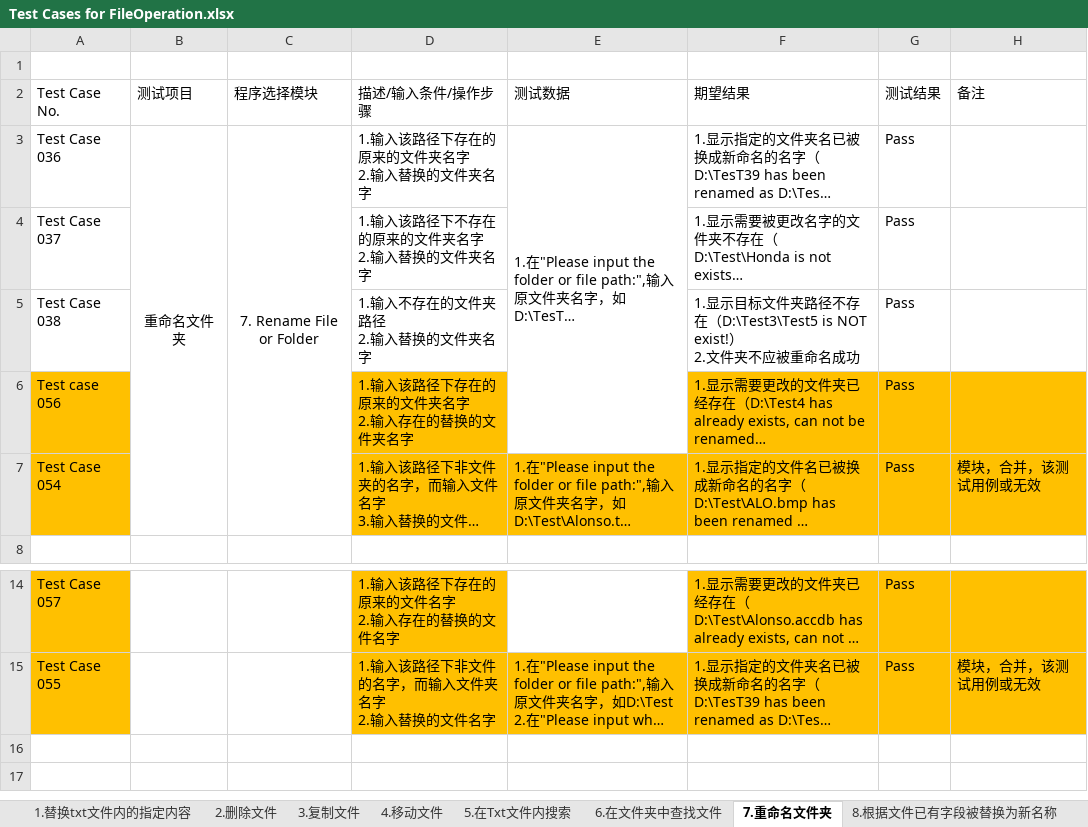
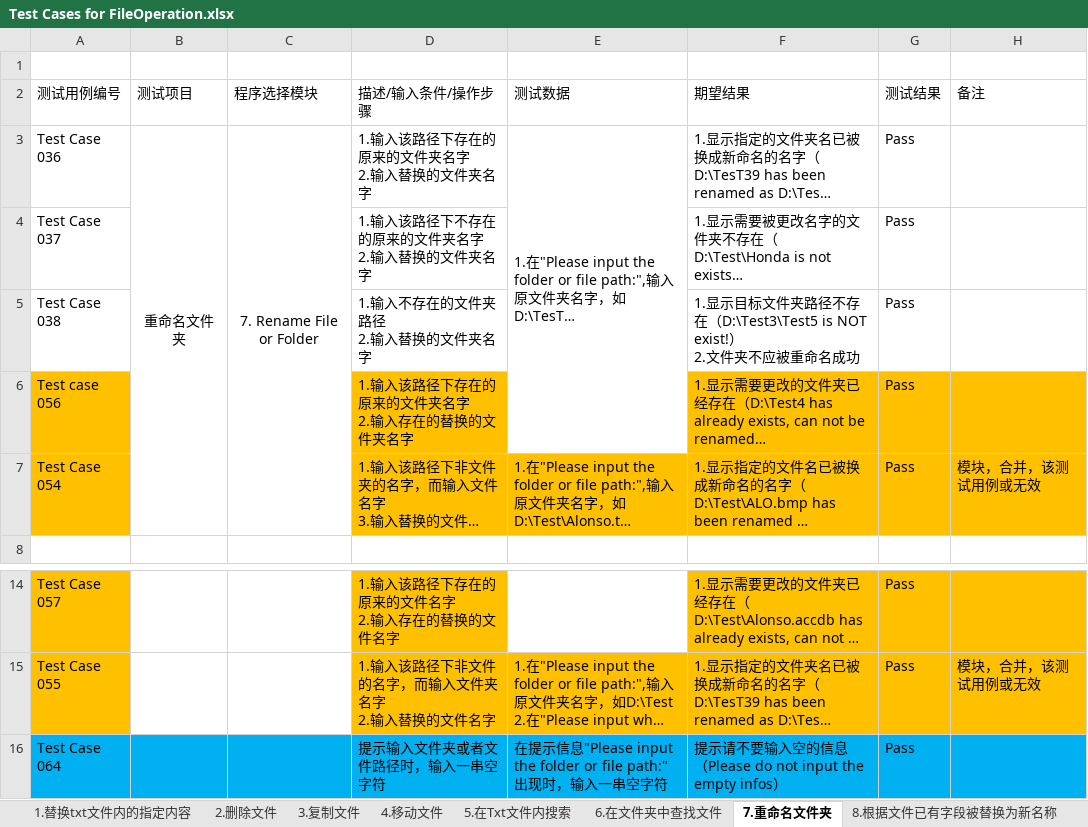
Before and after one commit to Eason0731/LegacyPython2, an Excel workbook: src/MyItems/Test Cases for FileOperation.xlsx, sheet 7.重命名文件夹, drawn as a sheet; only a part is shown, gaps mark what is left out; long unchanged cells end in …; values as stored, in another font and other column widths than the file's, no borders; ↵ is a line break in a cell; the diff names each change by its address in the sheet, - before the commit and + after, or states it on an @@ line.

Commit message:
Update the test cases file on the afternoon of 6th,June

```diff
--- a/src/MyItems/Test Cases for FileOperation.xlsx (sheet 7.重命名文件夹)
+++ b/src/MyItems/Test Cases for FileOperation.xlsx (sheet 7.重命名文件夹)
-A2: Test Case No.
+A2: 测试用例编号
+row 16: Test Case 064 |  |  | 提示输入文件夹或者文件路径时，输入一串空字符 | 在提示信息"Please input the folder or file path:"出现时，输入一串空字符 | 提示请不要输入空的信息 ↵ （Please do not input the empty infos） | Pass
```
Also changed, not shown: sheet 8.根据文件已有字段被替换为新名称, sheet 6.在文件夹中查找文件, sheet 5.在Txt文件内搜索, sheet 4.移动文件, sheet 3.复制文件, sheet 2.删除文件, 2 more sheets.
